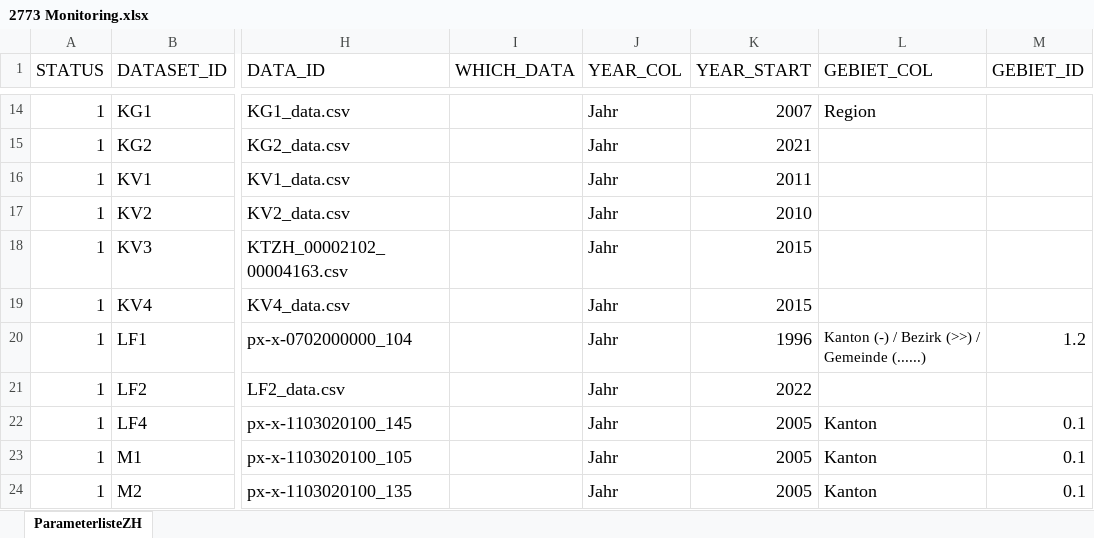
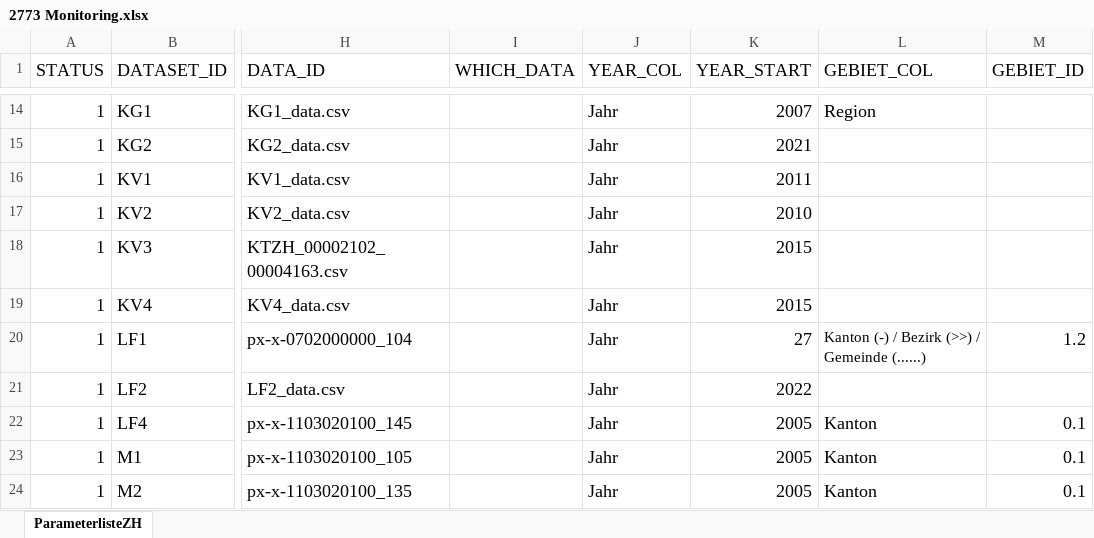
Before and after one commit to statistikZH/decarb_monitoring, an Excel workbook: 2773 Monitoring.xlsx, sheet ParameterlisteZH, drawn as a sheet; only a part is shown, gaps mark what is left out; values as stored, in another font and other column widths than the file's, no borders; the diff names each change by its address in the sheet, - before the commit and + after, or states it on an @@ line.

```diff
--- a/2773 Monitoring.xlsx (sheet ParameterlisteZH)
+++ b/2773 Monitoring.xlsx (sheet ParameterlisteZH)
-K20 (YEAR_START): 1996
+K20 (YEAR_START): 27
```
Also changed, not shown: 1 other file.
